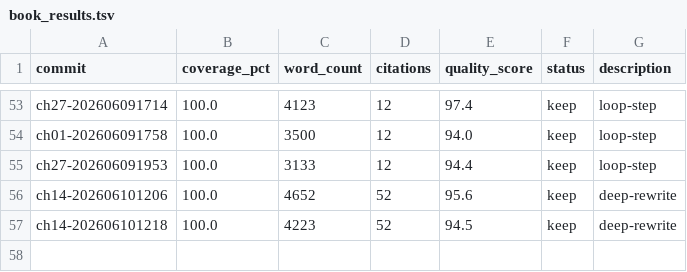
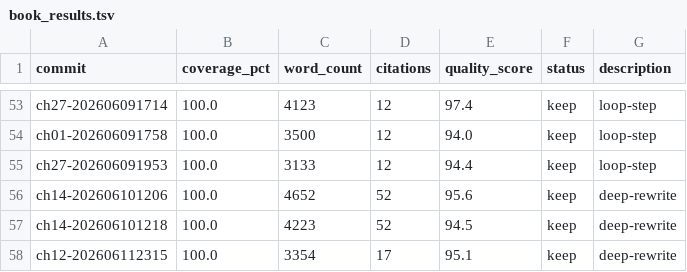
Before and after one commit to chenxingqiang/auto-loops-books, a TSV file: book_results.tsv, drawn as a sheet; only a part is shown, gaps mark what is left out.

```diff
--- a/book_results.tsv
+++ b/book_results.tsv
@@ -57 +57,2 @@ ch14-202606101206	100.0	4652	52	95.6	keep	deep-rewrite
 ch14-202606101218	100.0	4223	52	94.5	keep	deep-rewrite
+ch12-202606112315	100.0	3354	17	95.1	keep	deep-rewrite
```
Also changed, not shown: 15 other files.
